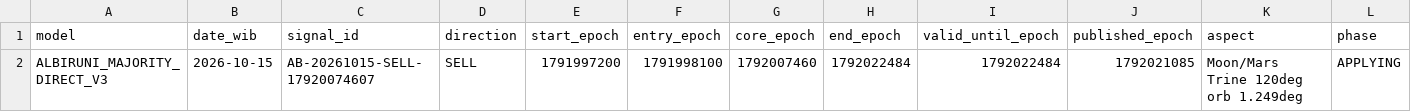
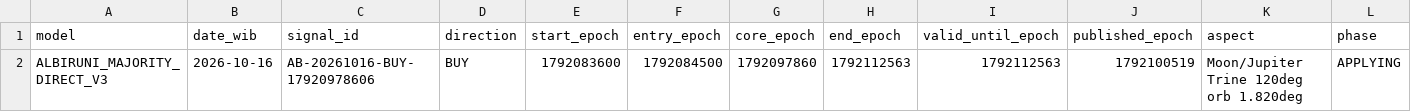
Before and after one commit to EnggarPrasetiyoDaviandhoni/SEKTE-MUSANG-CEBONK-COMPANY-22-, a CSV file: ea/albiruni_intraday/data/majority_direct_v3.csv, drawn as a sheet; only a part is shown; removed rows and columns are numbered as before the commit, all else as after; rows hold the shown columns only; the diff names each change by its address in the sheet, - before the commit and + after, or states it on an @@ line.

```diff
--- a/ea/albiruni_intraday/data/majority_direct_v3.csv
+++ b/ea/albiruni_intraday/data/majority_direct_v3.csv
-row 2: ALBIRUNI_MAJORITY_DIRECT_V3 | 2026-10-15 | AB-20261015-SELL-17920074607 | SELL | 1791997200 | 1791998100 | 1792007460 | 1792022484 | 1792022484 | 1792021085 | Moon/Mars Trine 120deg orb 1.249deg | APPLYING
+row 2: ALBIRUNI_MAJORITY_DIRECT_V3 | 2026-10-16 | AB-20261016-BUY-17920978606 | BUY | 1792083600 | 1792084500 | 1792097860 | 1792112563 | 1792112563 | 1792100519 | Moon/Jupiter Trine 120deg orb 1.820deg | APPLYING
```
Also changed, not shown: ea/albiruni_intraday/data/intraday.csv, ea/albiruni_intraday/data/majority_v2.csv, 3 other files.
